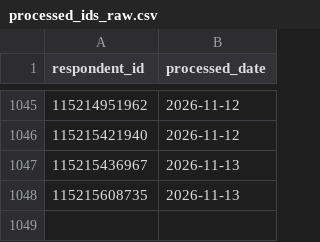
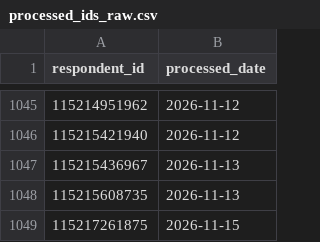
Before and after one commit to NidaAzizMirza/BCFeedback_dashboard, a CSV file: data/processed_ids_raw.csv, drawn as a sheet; only a part is shown, gaps mark what is left out.

```diff
--- a/data/processed_ids_raw.csv
+++ b/data/processed_ids_raw.csv
@@ -1048 +1048,2 @@ respondent_id,processed_date
 115215608735,2026-11-13
+115217261875,2026-11-15
```
Also changed, not shown: 2 other files.
